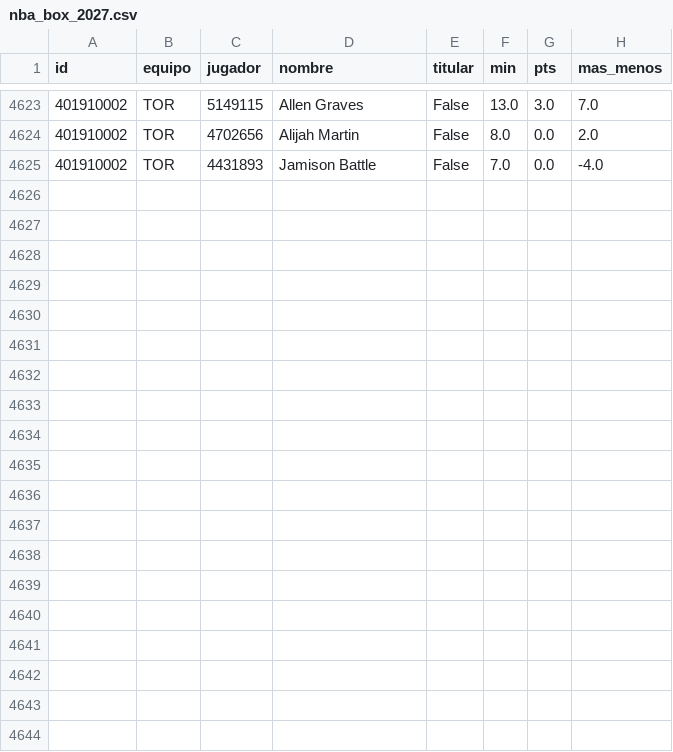
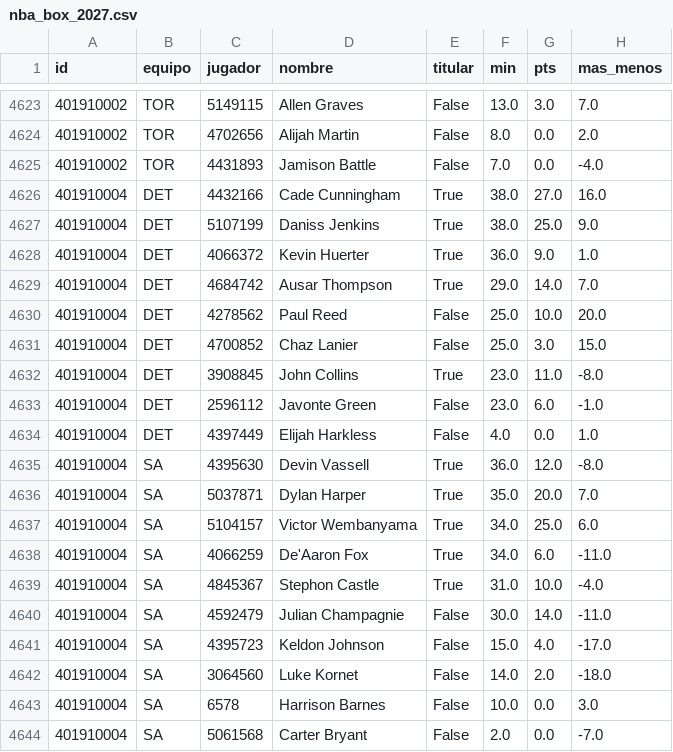
Before and after one commit to robertoaguilar1912-del/laliga-analisis, a CSV file: data/raw/nba_box_2027.csv, drawn as a sheet; only a part is shown, gaps mark what is left out; the diff names each change by its address in the sheet, - before the commit and + after, or states it on an @@ line.

```diff
--- a/data/raw/nba_box_2027.csv
+++ b/data/raw/nba_box_2027.csv
+row 4626: 401910004 | DET | 4432166 | Cade Cunningham | True | 38.0 | 27.0 | 16.0
+row 4627: 401910004 | DET | 5107199 | Daniss Jenkins | True | 38.0 | 25.0 | 9.0
+row 4628: 401910004 | DET | 4066372 | Kevin Huerter | True | 36.0 | 9.0 | 1.0
+row 4629: 401910004 | DET | 4684742 | Ausar Thompson | True | 29.0 | 14.0 | 7.0
+row 4630: 401910004 | DET | 4278562 | Paul Reed | False | 25.0 | 10.0 | 20.0
+row 4631: 401910004 | DET | 4700852 | Chaz Lanier | False | 25.0 | 3.0 | 15.0
+row 4632: 401910004 | DET | 3908845 | John Collins | True | 23.0 | 11.0 | -8.0
+row 4633: 401910004 | DET | 2596112 | Javonte Green | False | 23.0 | 6.0 | -1.0
+row 4634: 401910004 | DET | 4397449 | Elijah Harkless | False | 4.0 | 0.0 | 1.0
+row 4635: 401910004 | SA | 4395630 | Devin Vassell | True | 36.0 | 12.0 | -8.0
+row 4636: 401910004 | SA | 5037871 | Dylan Harper | True | 35.0 | 20.0 | 7.0
+row 4637: 401910004 | SA | 5104157 | Victor Wembanyama | True | 34.0 | 25.0 | 6.0
+row 4638: 401910004 | SA | 4066259 | De'Aaron Fox | True | 34.0 | 6.0 | -11.0
+row 4639: 401910004 | SA | 4845367 | Stephon Castle | True | 31.0 | 10.0 | -4.0
+row 4640: 401910004 | SA | 4592479 | Julian Champagnie | False | 30.0 | 14.0 | -11.0
+row 4641: 401910004 | SA | 4395723 | Keldon Johnson | False | 15.0 | 4.0 | -17.0
+row 4642: 401910004 | SA | 3064560 | Luke Kornet | False | 14.0 | 2.0 | -18.0
+row 4643: 401910004 | SA | 6578 | Harrison Barnes | False | 10.0 | 0.0 | 3.0
+row 4644: 401910004 | SA | 5061568 | Carter Bryant | False | 2.0 | 0.0 | -7.0
```
Also changed, not shown: data/raw/nba_juegos.csv, 11 other files.
